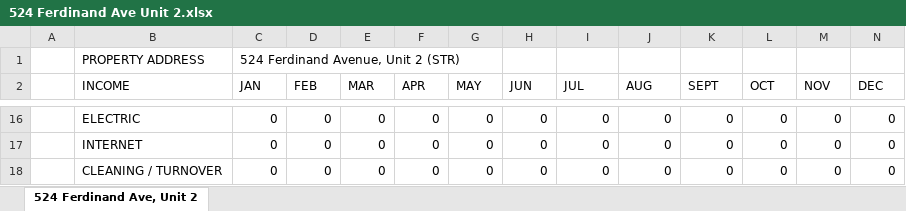
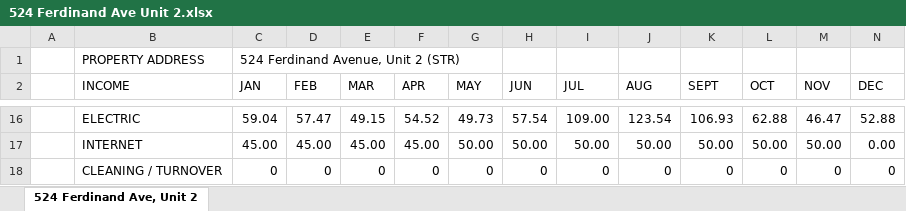
Before and after one commit to ColeyFineArts/flashcards, an Excel workbook: .cursor/scratch/tax_turbo_parts/524 Ferdinand Ave Unit 2.xlsx, sheet 524 Ferdinand Ave, Unit 2, drawn as a sheet; only a part is shown, gaps mark what is left out; values as stored, in another font and other column widths than the file's, no cell formats; the diff covers the shown part only; the diff names each change by its address in the sheet, - before the commit and + after, or states it on an @@ line.

```diff
--- a/.cursor/scratch/tax_turbo_parts/524 Ferdinand Ave Unit 2.xlsx (sheet 524 Ferdinand Ave, Unit 2)
+++ b/.cursor/scratch/tax_turbo_parts/524 Ferdinand Ave Unit 2.xlsx (sheet 524 Ferdinand Ave, Unit 2)
-C16 (JAN): 0
+C16 (JAN): 59.04
-D16 (FEB): 0
+D16 (FEB): 57.47
-E16 (MAR): 0
+E16 (MAR): 49.15
-F16 (APR): 0
+F16 (APR): 54.52
-G16 (MAY): 0
+G16 (MAY): 49.73
-H16 (JUN): 0
+H16 (JUN): 57.54
-I16 (JUL): 0
+I16 (JUL): 109.00
-J16 (AUG): 0
+J16 (AUG): 123.54
-K16 (SEPT): 0
+K16 (SEPT): 106.93
-L16 (OCT): 0
+L16 (OCT): 62.88
-M16 (NOV): 0
+M16 (NOV): 46.47
-N16 (DEC): 0
+N16 (DEC): 52.88
-C17 (JAN): 0
+C17 (JAN): 45.00
-D17 (FEB): 0
+D17 (FEB): 45.00
-E17 (MAR): 0
+E17 (MAR): 45.00
-F17 (APR): 0
+F17 (APR): 45.00
-G17 (MAY): 0
+G17 (MAY): 50.00
-H17 (JUN): 0
+H17 (JUN): 50.00
-I17 (JUL): 0
+I17 (JUL): 50.00
-J17 (AUG): 0
+J17 (AUG): 50.00
-K17 (SEPT): 0
+K17 (SEPT): 50.00
-L17 (OCT): 0
+L17 (OCT): 50.00
-M17 (NOV): 0
+M17 (NOV): 50.00
-N17 (DEC): 0
+N17 (DEC): 0.00
```
Also changed, not shown: 85 edited cells elsewhere in this sheet, cell formats, .cursor/scratch/Personal_Income_2025_Tax_Turbo.xlsx, .cursor/scratch/tax_turbo_deliverable/Personal_Income_2025_Tax_Turbo.xlsx, 22 other files.
